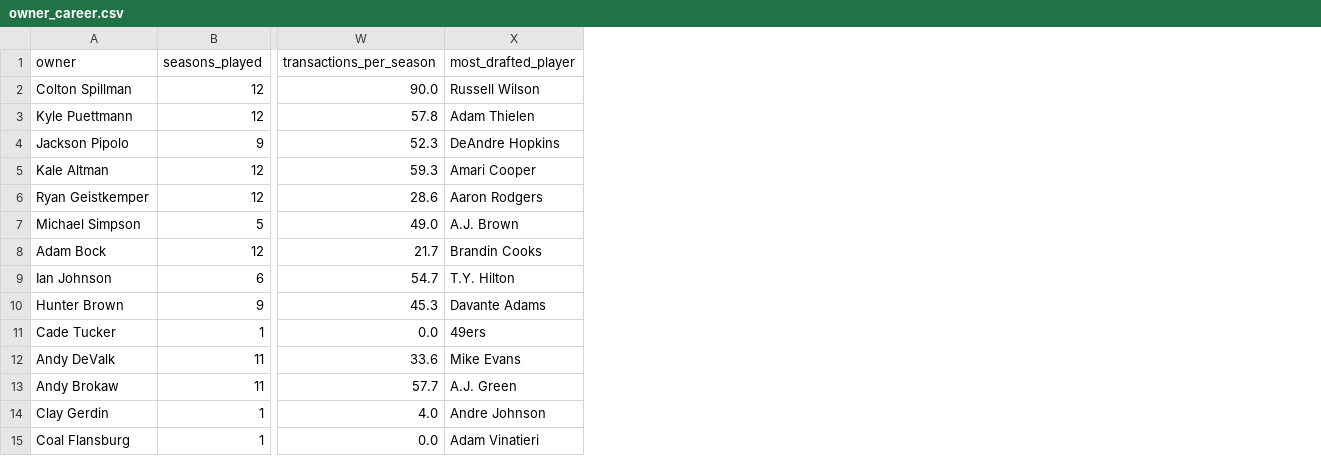
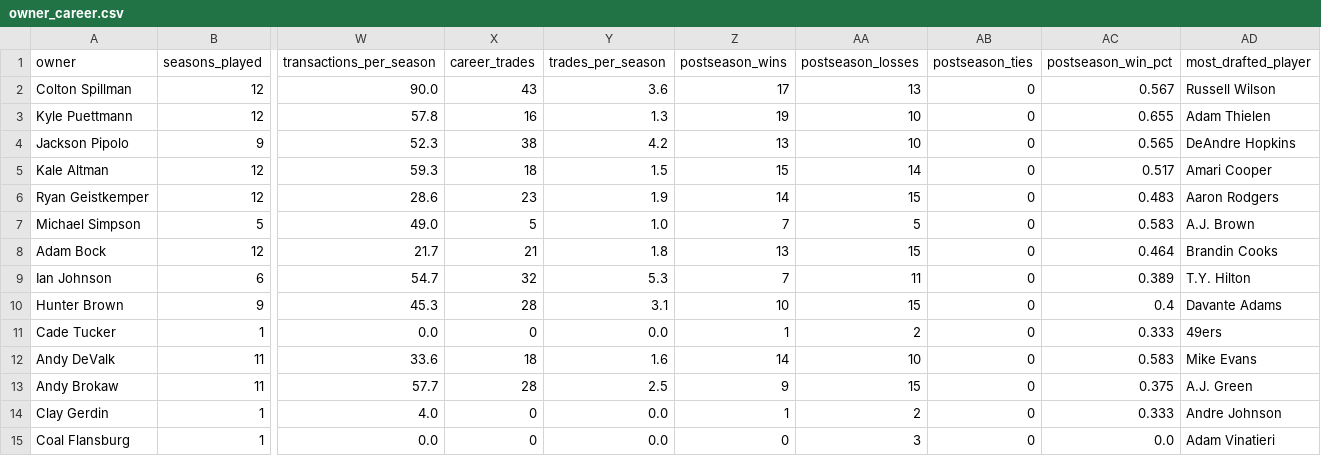
Before and after one commit to kalealtman/solon-fantasy, a CSV file: data/processed/owner_career.csv, drawn as a sheet; only a part is shown, gaps mark what is left out; the diff names each change by its address in the sheet, - before the commit and + after, or states it on an @@ line.

Commit message:
Backfill trades, add postseason records, redesign Head-to-Head
Backfilled trades.csv for all 13 seasons -- they were entirely absent
before (the main scraper only pulled Yahoo's "All Transactions" filter,
which excludes the separate Trades tab). Trade rows render very
differently from add/drop rows: each trade spans two <tr> (one per side,
linked by rowspan), and Yahoo lists vetoed/rejected proposals right next
to completed ones -- only rows with the "F-trade" status icon (not e.g.
"F-negative" for vetoed) are counted as a real trade. 135 completed
trades found across 12 seasons (2017-2018 were unusually trade-heavy).

Added postseason win/loss records (career totals in owner_career.csv,
Best/Worst Postseason Record facts in the Record Book). Fantasy playoffs
run a consolation bracket in parallel with the championship bracket, so a
"3-0 postseason record" doesn't necessarily mean won-the-championship --
cross-checked all ten 3-0 seasons against the actual recorded champion
for that year before trusting the fact, and got a perfect match on all
ten, so no bracket-separation caveat needed after all.

All-Time page: added postseason W/L/win% and trade counts to the hover
card, chart metrics, and (postseason win% only, to avoid re-cluttering
the table right after trimming it) the visible columns. Both the
precomputed data and the client-side season-range slicer got the same
fields, so switching the slicer's range doesn't lose them.

Head-to-Head: centered the picker and score card, and added a full game
log below every head-to-head summary -- season, week, both scores, and
the result for every matchup between the two selected owners.

Renamed the last "Trophy Case" reference (Overview page's preview
section) to Record Book.

```diff
--- a/data/processed/owner_career.csv
+++ b/data/processed/owner_career.csv
+column X (career_trades), rows 2-15: 43 | 16 | 38 | 18 | 23 | 5 | 21 | 32 | 28 | 0 | 18 | 28 | 0 | 0
+column Y (trades_per_season), rows 2-15: 3.6 | 1.3 | 4.2 | 1.5 | 1.9 | 1.0 | 1.8 | 5.3 | 3.1 | 0.0 | 1.6 | 2.5 | 0.0 | 0.0
+column Z (postseason_wins), rows 2-15: 17 | 19 | 13 | 15 | 14 | 7 | 13 | 7 | 10 | 1 | 14 | 9 | 1 | 0
+column AA (postseason_losses), rows 2-15: 13 | 10 | 10 | 14 | 15 | 5 | 15 | 11 | 15 | 2 | 10 | 15 | 2 | 3
+column AB (postseason_ties), rows 2-15: all 0
+column AC (postseason_win_pct), rows 2-15: 0.567 | 0.655 | 0.565 | 0.517 | 0.483 | 0.583 | 0.464 | 0.389 | 0.4 | 0.333 | 0.583 | 0.375 | 0.333 | 0.0
```
Also changed, not shown: data/processed/trophy_case.csv, 7 other files.
